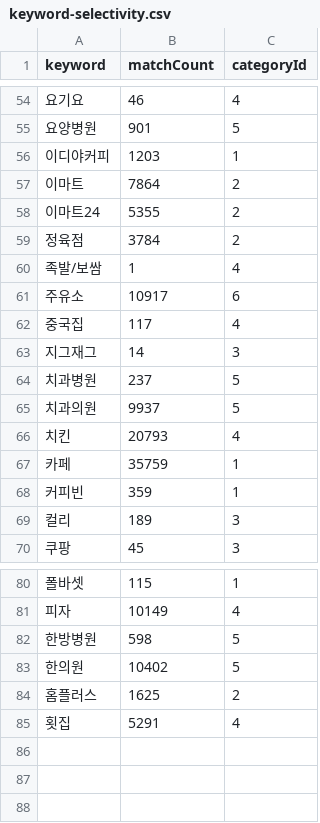
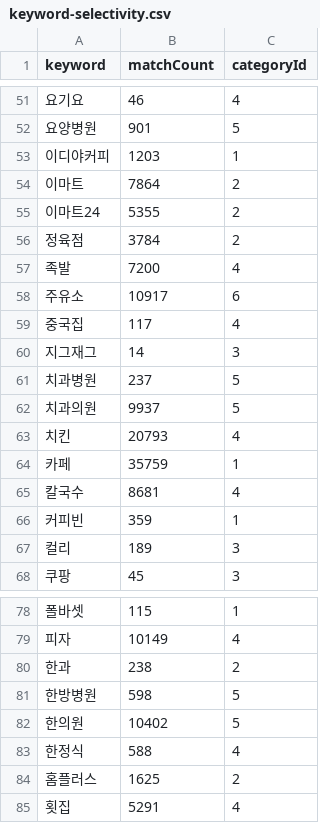
Before and after one commit to heartbeat-kb-town/fitwallet-backend, a CSV file: scripts/perf-k6/keyword-selectivity.csv, drawn as a sheet; only a part is shown, gaps mark what is left out; removed rows and columns are numbered as before the commit, all else as after; the diff covers the shown part only; the diff names each change by its address in the sheet, - before the commit and + after, or states it on an @@ line.

```diff
--- a/scripts/perf-k6/keyword-selectivity.csv
+++ b/scripts/perf-k6/keyword-selectivity.csv
-row 60: 족발/보쌈 | 1 | 4
+row 57: 족발 | 7200 | 4
+row 65: 칼국수 | 8681 | 4
+row 80: 한과 | 238 | 2
+row 83: 한정식 | 588 | 4
```
Also changed, not shown: 6 added rows and 9 removed rows elsewhere in this file, scripts/perf-k6/scenarios-baseline.csv, scripts/perf-k6/scenarios-load.csv, 1 other file.
